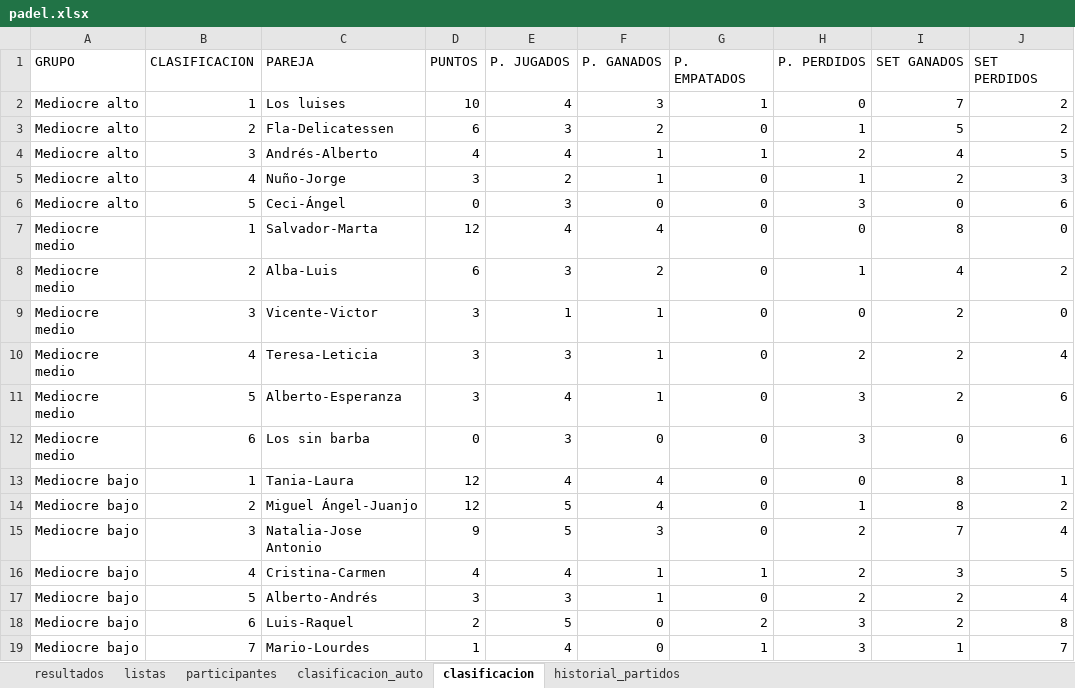
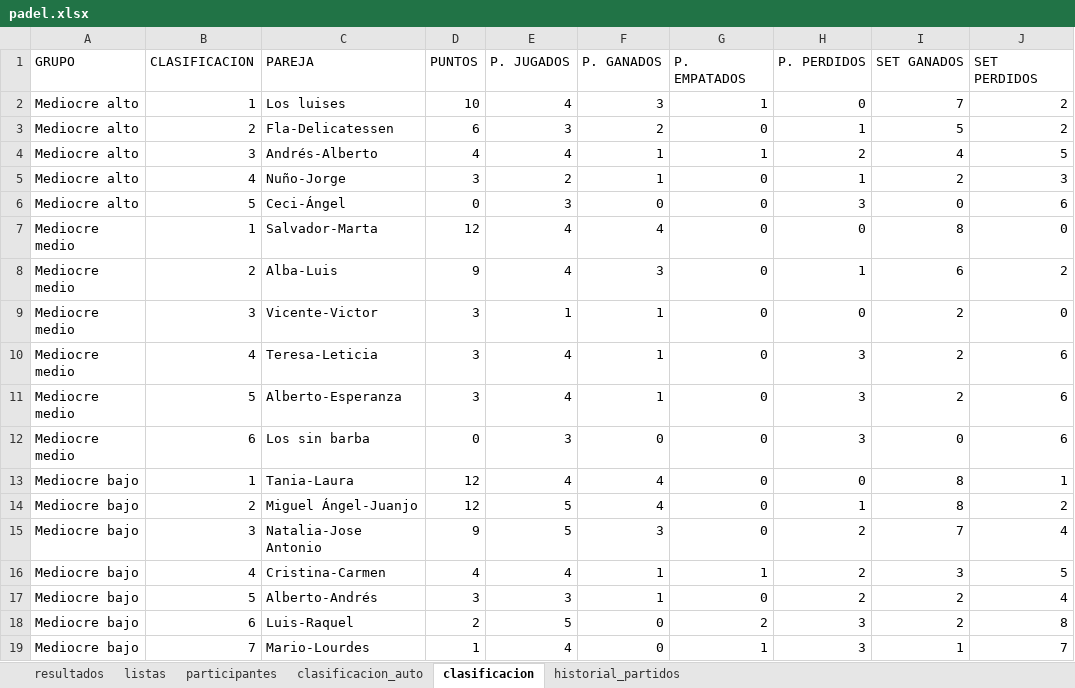
Before and after one commit to lcalle268/campeonato-padel, an Excel workbook: padel.xlsx, sheet clasificacion, drawn as a sheet; values as stored, in another font and other column widths than the file's, no borders; the diff names each change by its address in the sheet, - before the commit and + after, or states it on an @@ line.

```diff
--- a/padel.xlsx (sheet clasificacion)
+++ b/padel.xlsx (sheet clasificacion)
-D8 (PUNTOS): 6
+D8 (PUNTOS): 9
-E8 (P. JUGADOS): 3
+E8 (P. JUGADOS): 4
-F8 (P. GANADOS): 2
+F8 (P. GANADOS): 3
-I8 (SET GANADOS): 4
+I8 (SET GANADOS): 6
-E10 (P. JUGADOS): 3
+E10 (P. JUGADOS): 4
-H10 (P. PERDIDOS): 2
+H10 (P. PERDIDOS): 3
-J10 (SET PERDIDOS): 4
+J10 (SET PERDIDOS): 6
```
Also changed, not shown: sheet historial_partidos, sheet clasificacion_auto, sheet resultados.
